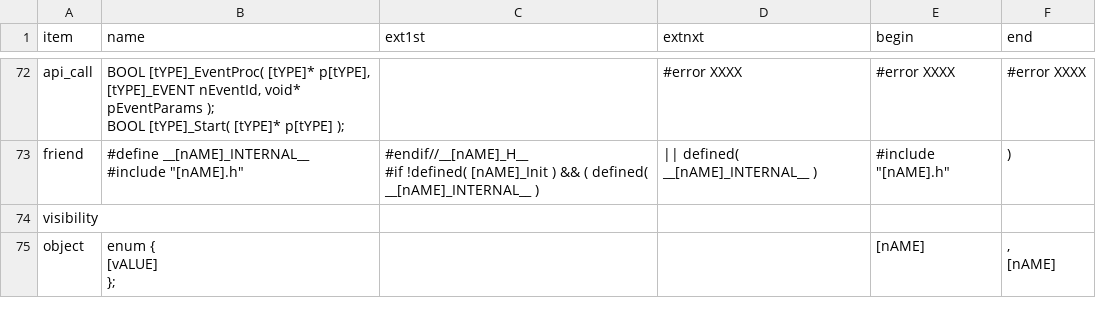
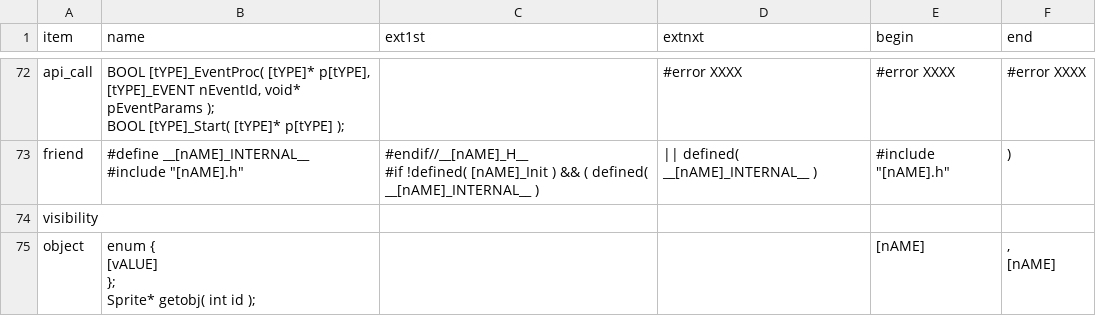
Before and after one commit to ducyen/ClasHStamP_Online, a CSV file: release/Syntax_HNew.csv, drawn as a sheet; only a part is shown, gaps mark what is left out.

```diff
--- a/release/Syntax_HNew.csv
+++ b/release/Syntax_HNew.csv
@@ -226,6 +226,7 @@ friend,"#define __[nAME]_INTERNAL__
 visibility,,,,,
-object,"enum {
-[vALUE]
-};
-",,,    [nAME],",
-    [nAME]"
+object,"enum {
+[vALUE]
+};
+Sprite* getobj( int id );
+",,,    [nAME],",
+    [nAME]"
```
Also changed, not shown: release/Syntax_CNew.csv, 12 other files.
